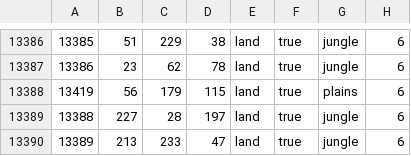
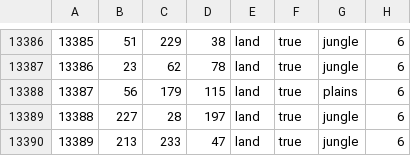
Before and after one commit to GlumptiousMidnightArrives/fallen_eagle, a CSV file: map/definition.csv, drawn as a sheet; only a part is shown, gaps mark what is left out.

```diff
--- a/map/definition.csv
+++ b/map/definition.csv
@@ -13387,3 +13387,3 @@
 13386;23;62;78;land;true;jungle;6
-13419;56;179;115;land;true;plains;6
+13387;56;179;115;land;true;plains;6
 13388;227;28;197;land;true;jungle;6
```
Also changed, not shown: 35 other files.
